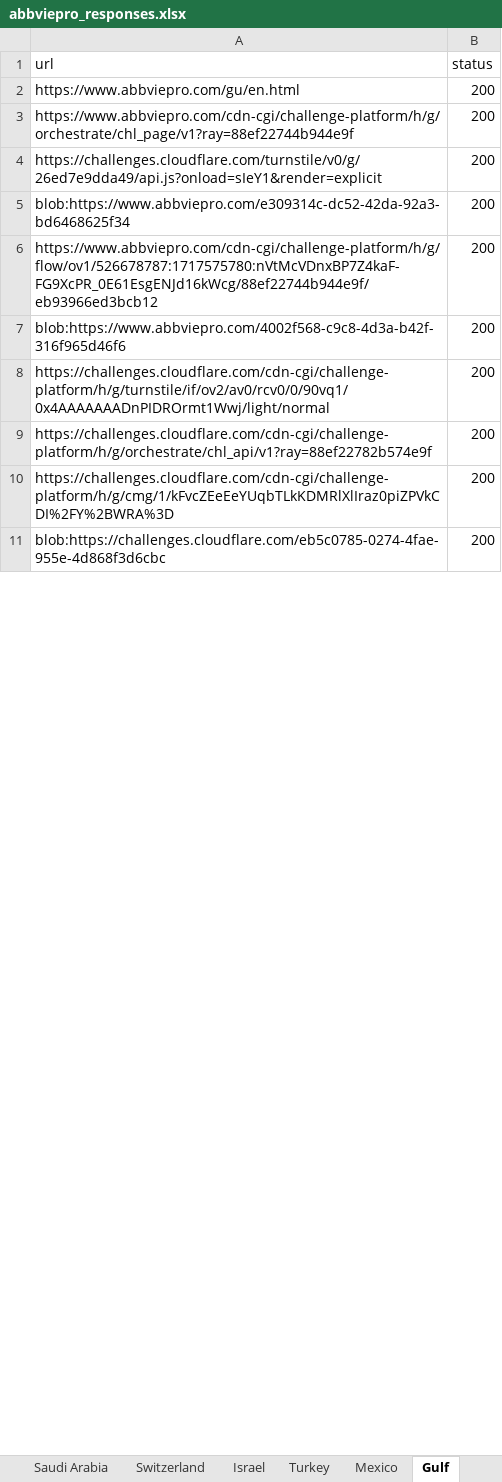
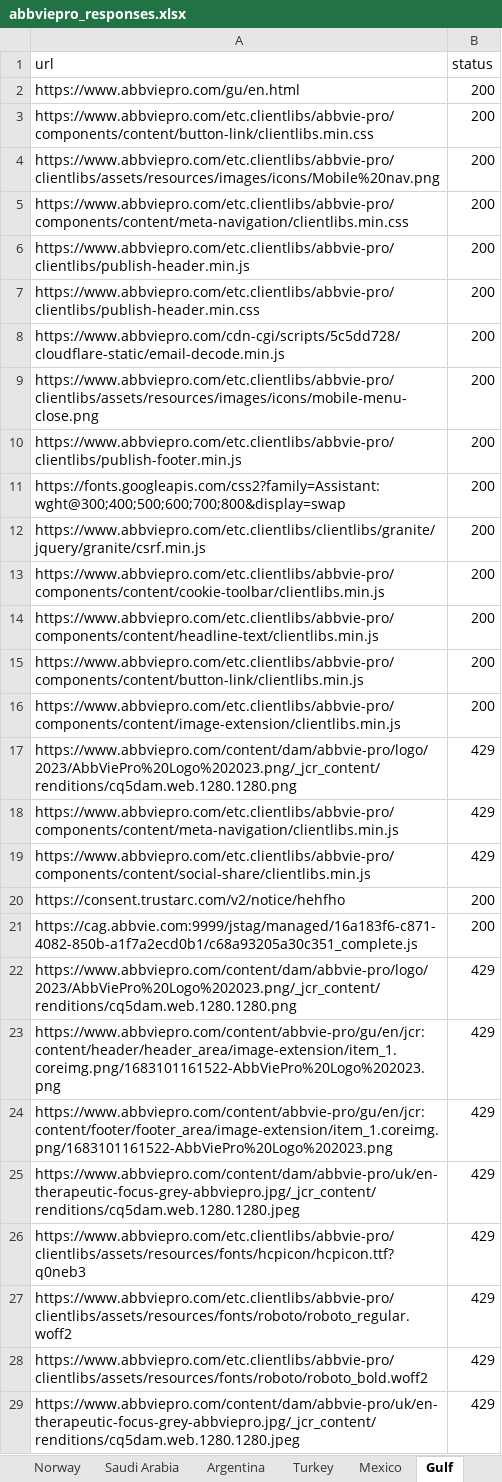
Before and after one commit to sabbir-aust/status-code-check, an Excel workbook: report/abbviepro_responses.xlsx, sheet Gulf, drawn as a sheet; only a part is shown; values as stored, in another font and other column widths than the file's, no borders; addresses are those after the commit; the diff covers the shown part only; the diff names each change by its address in the sheet, - before the commit and + after, or states it on an @@ line.

```diff
--- a/report/abbviepro_responses.xlsx (sheet Gulf)
+++ b/report/abbviepro_responses.xlsx (sheet Gulf)
+sheet tab: Argentina
+row 3: https://www.abbviepro.com/etc.clientlibs/abbvie-pro/components/content/button-link/clientlibs.min.css | 200
+row 4: https://www.abbviepro.com/etc.clientlibs/abbvie-pro/clientlibs/assets/resources/images/icons/Mobile%20nav.png | 200
+row 5: https://www.abbviepro.com/etc.clientlibs/abbvie-pro/components/content/meta-navigation/clientlibs.min.css | 200
-A6 (url): https://www.abbviepro.com/cdn-cgi/challenge-platform/h/g/orchestrate/chl_page/v1?ray=88ef22744b944e9f
+A6 (url): https://www.abbviepro.com/etc.clientlibs/abbvie-pro/clientlibs/publish-header.min.js
-A7 (url): https://challenges.cloudflare.com/turnstile/v0/g/26ed7e9dda49/api.js?onload=sIeY1&render=explicit
+A7 (url): https://www.abbviepro.com/etc.clientlibs/abbvie-pro/clientlibs/publish-header.min.css
-A8 (url): blob:https://www.abbviepro.com/e309314c-dc52-42da-92a3-bd6468625f34
+A8 (url): https://www.abbviepro.com/cdn-cgi/scripts/5c5dd728/cloudflare-static/email-decode.min.js
+row 9: https://www.abbviepro.com/etc.clientlibs/abbvie-pro/clientlibs/assets/resources/images/icons/mobile-menu-close.png | 200
-A10 (url): https://www.abbviepro.com/cdn-cgi/challenge-platform/h/g/flow/ov1/526678787:1717575780:nVtMcVDnxBP7Z4kaF-FG9XcPR_0E61EsgENJd16kWcg/88ef22744b944e9f/eb93966ed3bcb12
+A10 (url): https://www.abbviepro.com/etc.clientlibs/abbvie-pro/clientlibs/publish-footer.min.js
-A11 (url): blob:https://www.abbviepro.com/4002f568-c9c8-4d3a-b42f-316f965d46f6
+A11 (url): https://fonts.googleapis.com/css2?family=Assistant:wght@300;400;500;600;700;800&display=swap
-A12 (url): https://challenges.cloudflare.com/cdn-cgi/challenge-platform/h/g/turnstile/if/ov2/av0/rcv0/0/90vq1/0x4AAAAAAADnPIDROrmt1Wwj/light/normal
+A12 (url): https://www.abbviepro.com/etc.clientlibs/clientlibs/granite/jquery/granite/csrf.min.js
+row 13: https://www.abbviepro.com/etc.clientlibs/abbvie-pro/components/content/cookie-toolbar/clientlibs.min.js | 200
-A14 (url): https://challenges.cloudflare.com/cdn-cgi/challenge-platform/h/g/orchestrate/chl_api/v1?ray=88ef22782b574e9f
+A14 (url): https://www.abbviepro.com/etc.clientlibs/abbvie-pro/components/content/headline-text/clientlibs.min.js
+row 15: https://www.abbviepro.com/etc.clientlibs/abbvie-pro/components/content/button-link/clientlibs.min.js | 200
-A16 (url): https://challenges.cloudflare.com/cdn-cgi/challenge-platform/h/g/cmg/1/kFvcZEeEeYUqbTLkKDMRlXlIraz0piZPVkCDI%2FY%2BWRA%3D
+A16 (url): https://www.abbviepro.com/etc.clientlibs/abbvie-pro/components/content/image-extension/clientlibs.min.js
+row 17: https://www.abbviepro.com/content/dam/abbvie-pro/logo/2023/AbbViePro%20Logo%202023.png/_jcr_content/renditions/cq5dam.web.1280.1280.png | 429
+row 18: https://www.abbviepro.com/etc.clientlibs/abbvie-pro/components/content/meta-navigation/clientlibs.min.js | 429
+row 19: https://www.abbviepro.com/etc.clientlibs/abbvie-pro/components/content/social-share/clientlibs.min.js | 429
+row 20: https://consent.trustarc.com/v2/notice/hehfho | 200
-A21 (url): blob:https://challenges.cloudflare.com/eb5c0785-0274-4fae-955e-4d868f3d6cbc
+A21 (url): https://cag.abbvie.com:9999/jstag/managed/16a183f6-c871-4082-850b-a1f7a2ecd0b1/c68a93205a30c351_complete.js
+row 22: https://www.abbviepro.com/content/dam/abbvie-pro/logo/2023/AbbViePro%20Logo%202023.png/_jcr_content/renditions/cq5dam.web.1280.1280.png | 429
+row 23: https://www.abbviepro.com/content/abbvie-pro/gu/en/jcr:content/header/header_area/image-extension/item_1.coreimg.png/1683101161522-AbbViePro%20Logo%202023.png | 429
+row 24: https://www.abbviepro.com/content/abbvie-pro/gu/en/jcr:content/footer/footer_area/image-extension/item_1.coreimg.png/1683101161522-AbbViePro%20Logo%202023.png | 429
+row 25: https://www.abbviepro.com/content/dam/abbvie-pro/uk/en-therapeutic-focus-grey-abbviepro.jpg/_jcr_content/renditions/cq5dam.web.1280.1280.jpeg | 429
+row 26: https://www.abbviepro.com/etc.clientlibs/abbvie-pro/clientlibs/assets/resources/fonts/hcpicon/hcpicon.ttf?q0neb3 | 429
+row 27: https://www.abbviepro.com/etc.clientlibs/abbvie-pro/clientlibs/assets/resources/fonts/roboto/roboto_regular.woff2 | 429
+row 28: https://www.abbviepro.com/etc.clientlibs/abbvie-pro/clientlibs/assets/resources/fonts/roboto/roboto_bold.woff2 | 429
+row 29: https://www.abbviepro.com/content/dam/abbvie-pro/uk/en-therapeutic-focus-grey-abbviepro.jpg/_jcr_content/renditions/cq5dam.web.1280.1280.jpeg | 429
```
Also changed, not shown: 17 added rows, 1 removed row and 4 edited cells elsewhere in this sheet, sheet Germany, sheet Israel, sheet Turkey, sheet Colombia, sheet Portugal, sheet Ireland, 22 more sheets, other sheet tabs, report/abbviemedical_responses.xlsx, report/allerganpro_responses.xlsx, 20 other files.
